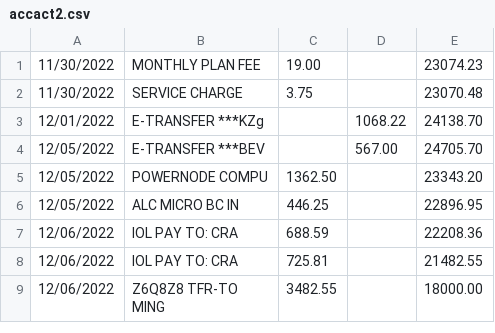
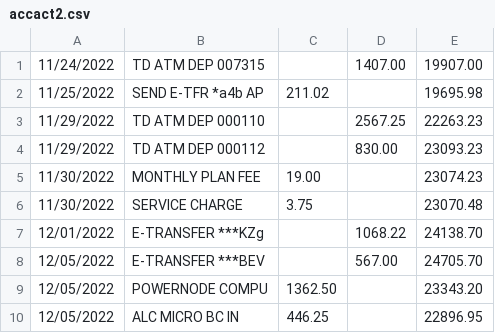
Before and after one commit to MZhou2015/gecon_pub, a CSV file: data2022/pubdata/accact2.csv, drawn as a sheet; only a part is shown; the shorter side is filled out with more unchanged rows; the diff covers the shown part only.

```diff
--- a/data2022/pubdata/accact2.csv
+++ b/data2022/pubdata/accact2.csv
@@ -1 +1,5 @@
+11/24/2022,TD ATM DEP    007315,,1407.00,19907.00
+11/25/2022,SEND E-TFR *a4b AP  ,211.02,,19695.98
+11/29/2022,TD ATM DEP    000110,,2567.25,22263.23
+11/29/2022,TD ATM DEP    000112,,830.00,23093.23
 11/30/2022,MONTHLY PLAN FEE    ,19.00,,23074.23
```
Also changed, not shown: 42 added rows elsewhere in this file.
